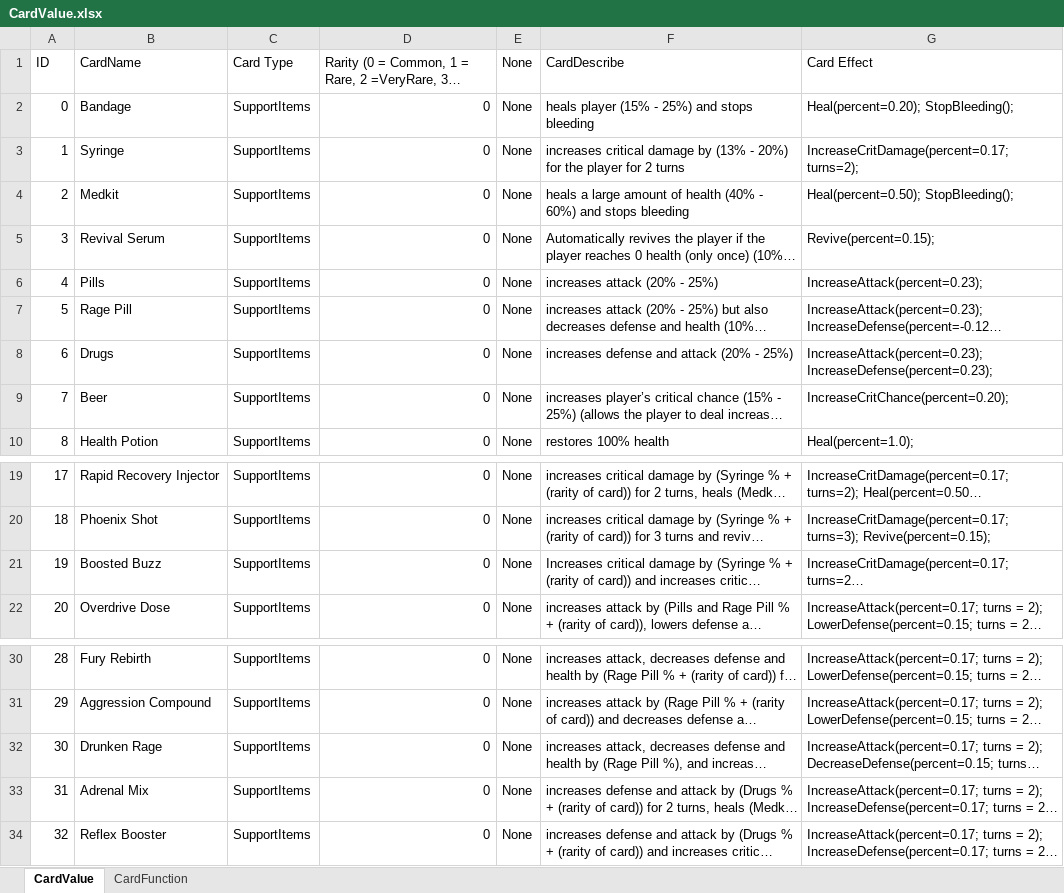
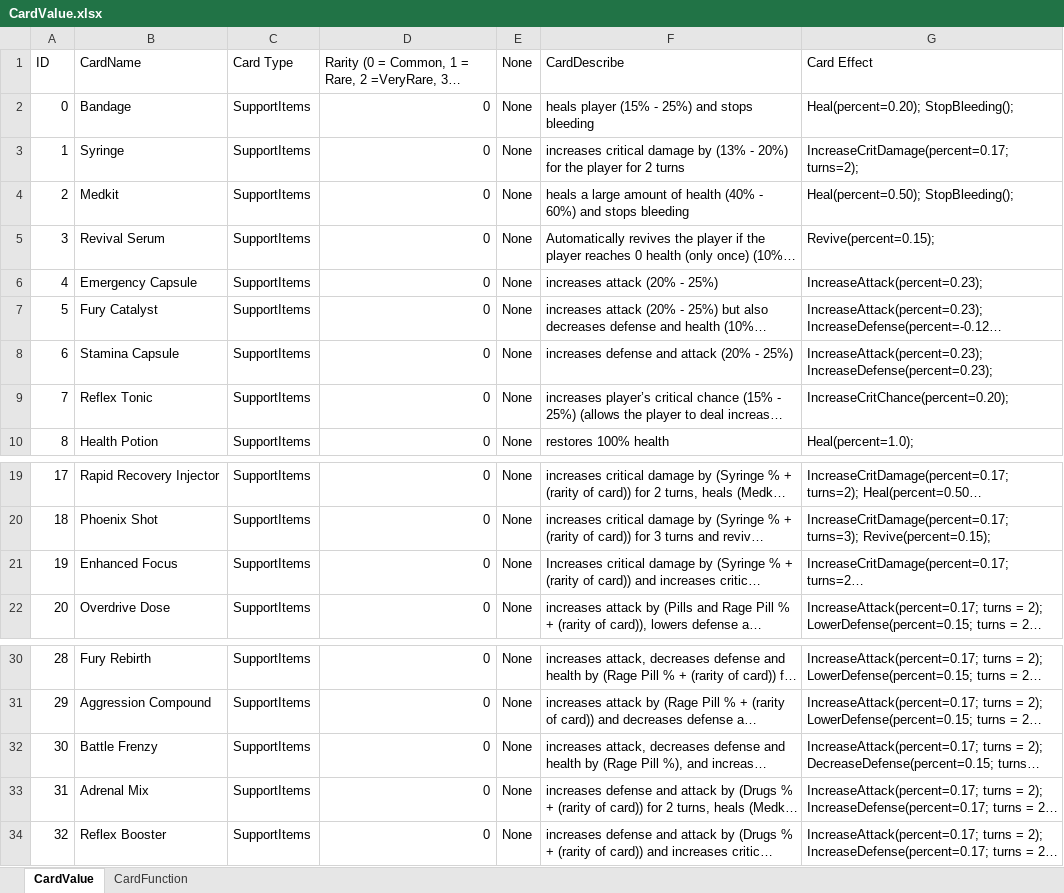
Before and after one commit to 1102-Luong-Vincent/CS425-426, an Excel workbook: Assets/StreamingAssets/Excel/Value/CardValue.xlsx, sheet CardValue, drawn as a sheet; only a part is shown, gaps mark what is left out; long unchanged cells end in …; values as stored, in another font and other column widths than the file's, no borders; the diff names each change by its address in the sheet, - before the commit and + after, or states it on an @@ line.

Commit message:
changed some of the names of the items since professor didn't like them

```diff
--- a/Assets/StreamingAssets/Excel/Value/CardValue.xlsx (sheet CardValue)
+++ b/Assets/StreamingAssets/Excel/Value/CardValue.xlsx (sheet CardValue)
-B6 (CardName): Pills
+B6 (CardName): Emergency Capsule
-B7 (CardName): Rage Pill
+B7 (CardName): Fury Catalyst
-B8 (CardName): Drugs
+B8 (CardName): Stamina Capsule
-B9 (CardName): Beer
+B9 (CardName): Reflex Tonic
-B21 (CardName): Boosted Buzz
+B21 (CardName): Enhanced Focus
-B32 (CardName): Drunken Rage
+B32 (CardName): Battle Frenzy
```
Also changed, not shown: sheet CardFunction, 1 other file.
